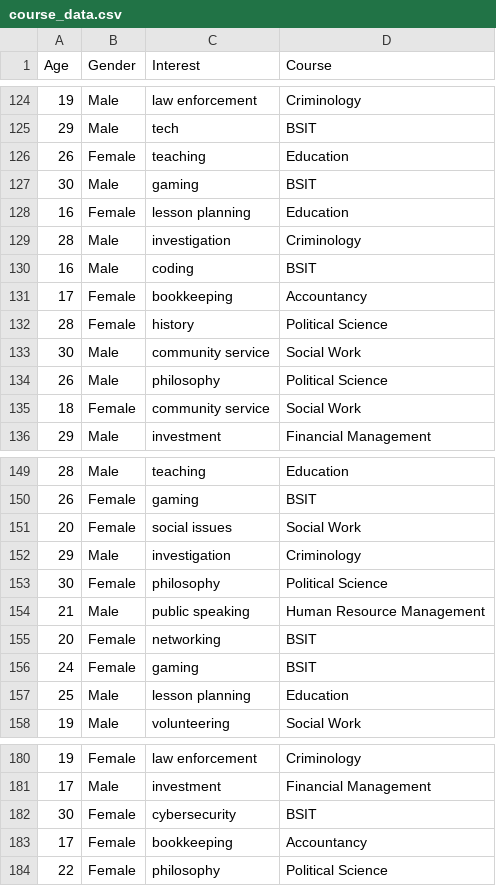
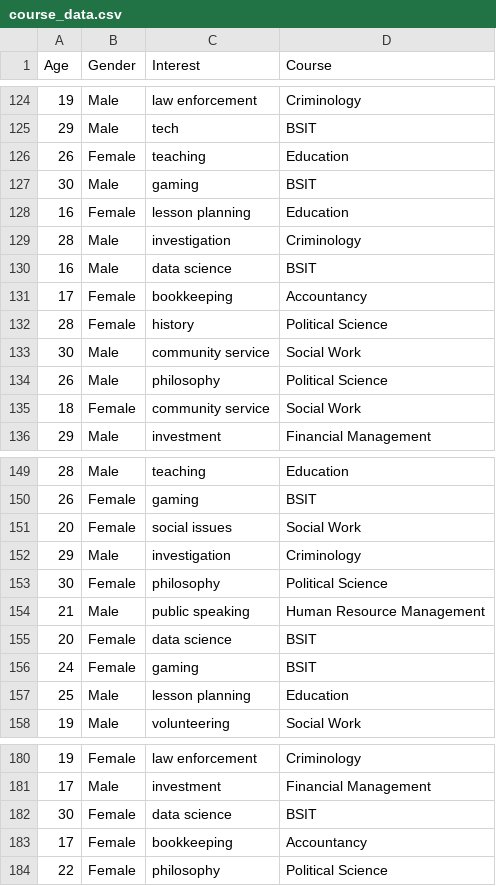
Before and after one commit to jumelcatapang/student_management, a CSV file: student_management/machine_learning/course_data.csv, drawn as a sheet; only a part is shown, gaps mark what is left out; the diff covers the shown part only.

Commit message:
Interest Drop-down list

```diff
--- a/student_management/machine_learning/course_data.csv
+++ b/student_management/machine_learning/course_data.csv
@@ -129,3 +129,3 @@ Age,Gender,Interest,Course
 28,Male,investigation,Criminology
-16,Male,coding,BSIT
+16,Male,data science,BSIT
 17,Female,bookkeeping,Accountancy
@@ -154,3 +154,3 @@ Age,Gender,Interest,Course
 21,Male,public speaking,Human Resource Management
-20,Female,networking,BSIT
+20,Female,data science,BSIT
 24,Female,gaming,BSIT
@@ -181,3 +181,3 @@ Age,Gender,Interest,Course
 17,Male,investment,Financial Management
-30,Female,cybersecurity,BSIT
+30,Female,data science,BSIT
 17,Female,bookkeeping,Accountancy
```
Also changed, not shown: 7 edited cells elsewhere in this file, 5 other files.
